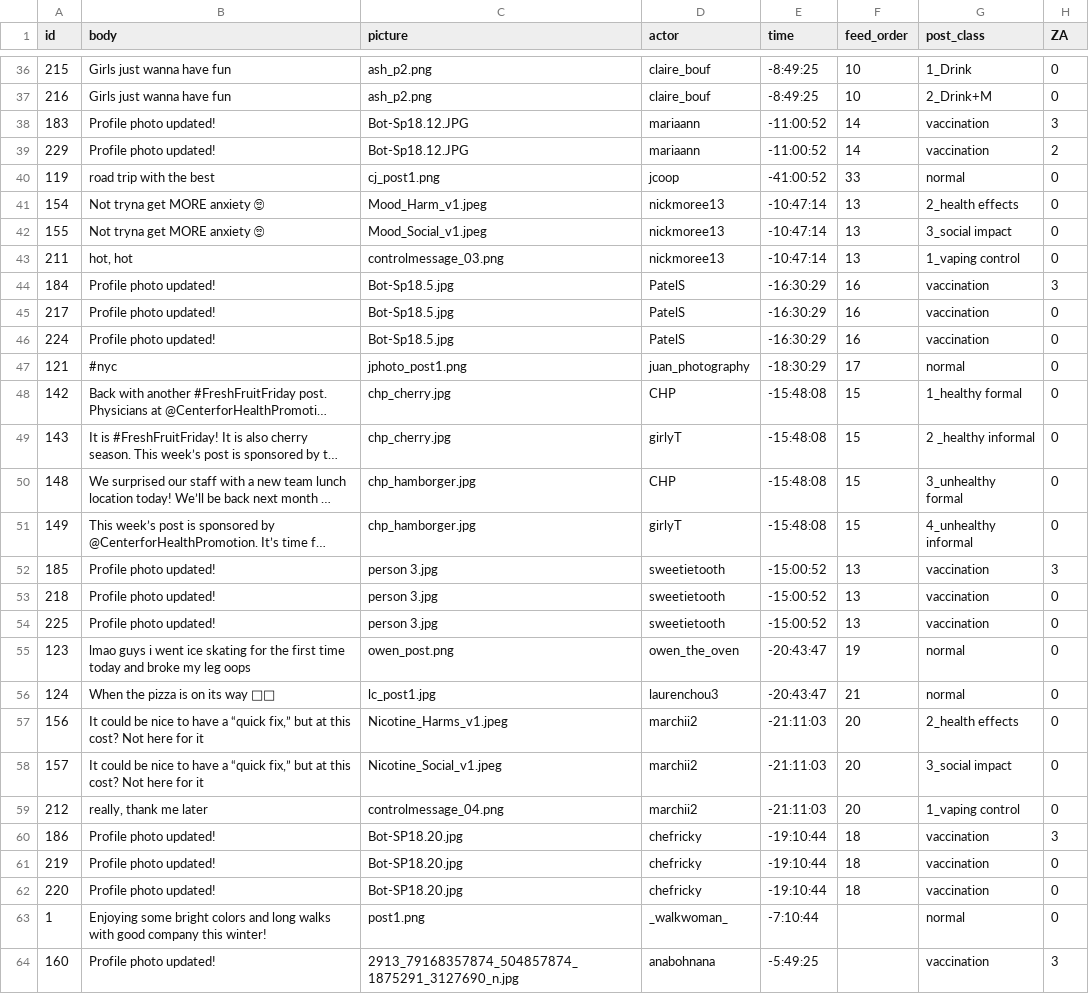
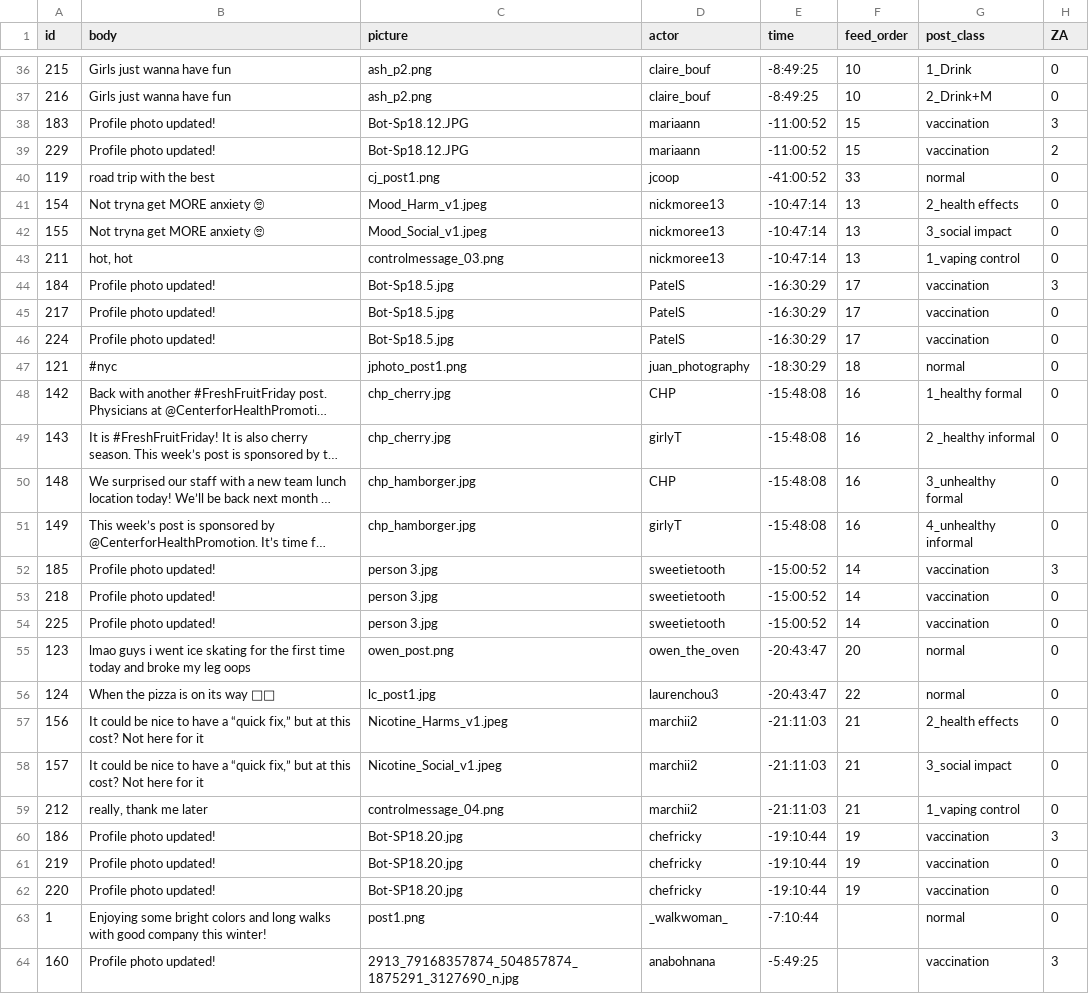
Before and after one commit to Social-Design-Lab/vaping, a CSV file: input/posts.csv, drawn as a sheet; only a part is shown, gaps mark what is left out; long unchanged cells end in …; the diff covers the shown part only; the diff names each change by its address in the sheet, - before the commit and + after, or states it on an @@ line.

Commit message:
Update posts.csv

```diff
--- a/input/posts.csv
+++ b/input/posts.csv
-F38:F39 (feed_order): 14
+F38:F39 (feed_order): 15
-F44:F46 (feed_order): 16
+F44:F46 (feed_order): 17
-F47 (feed_order): 17
+F47 (feed_order): 18
-F48:F51 (feed_order): 15
+F48:F51 (feed_order): 16
-F52:F54 (feed_order): 13
+F52:F54 (feed_order): 14
-F55 (feed_order): 19
+F55 (feed_order): 20
-F56 (feed_order): 21
+F56 (feed_order): 22
-F57:F59 (feed_order): 20
+F57:F59 (feed_order): 21
-F60:F62 (feed_order): 18
+F60:F62 (feed_order): 19
```
Also changed, not shown: 9 edited cells elsewhere in this file.
